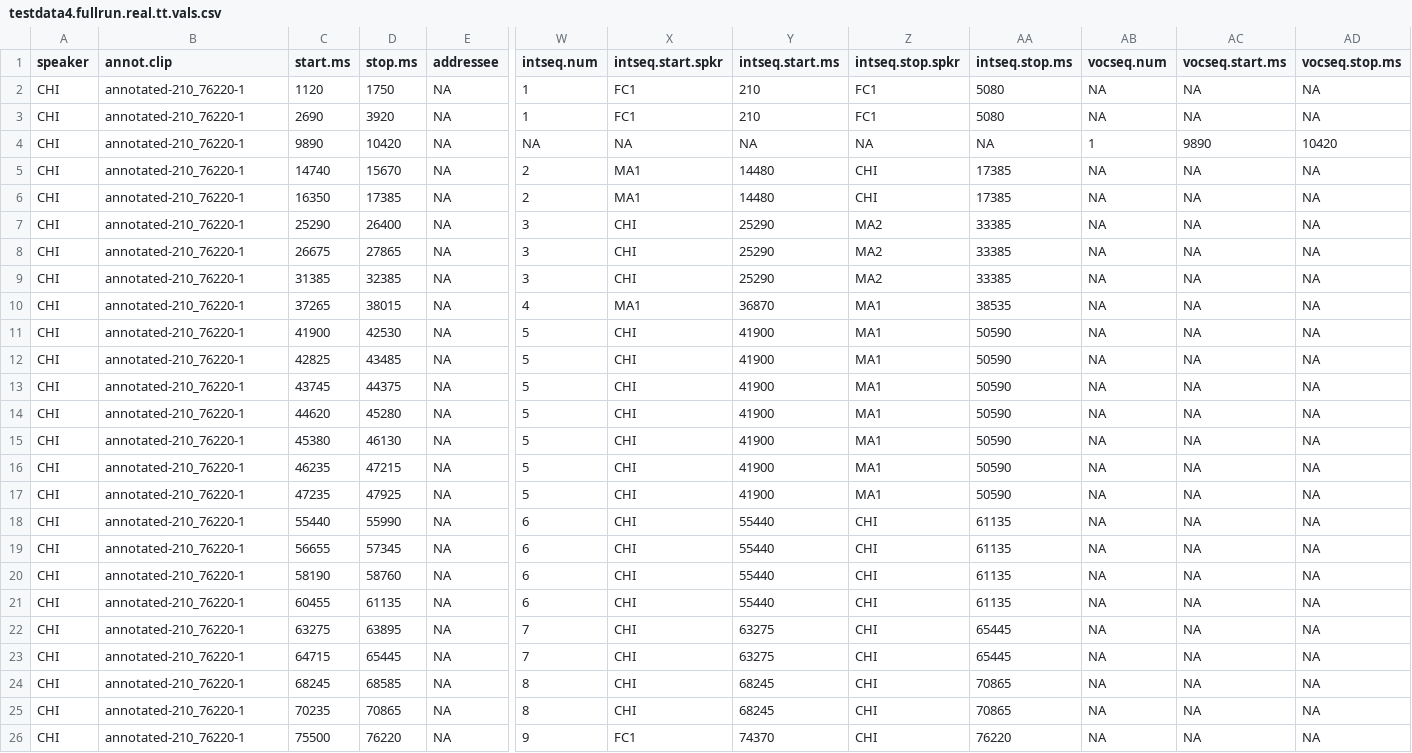
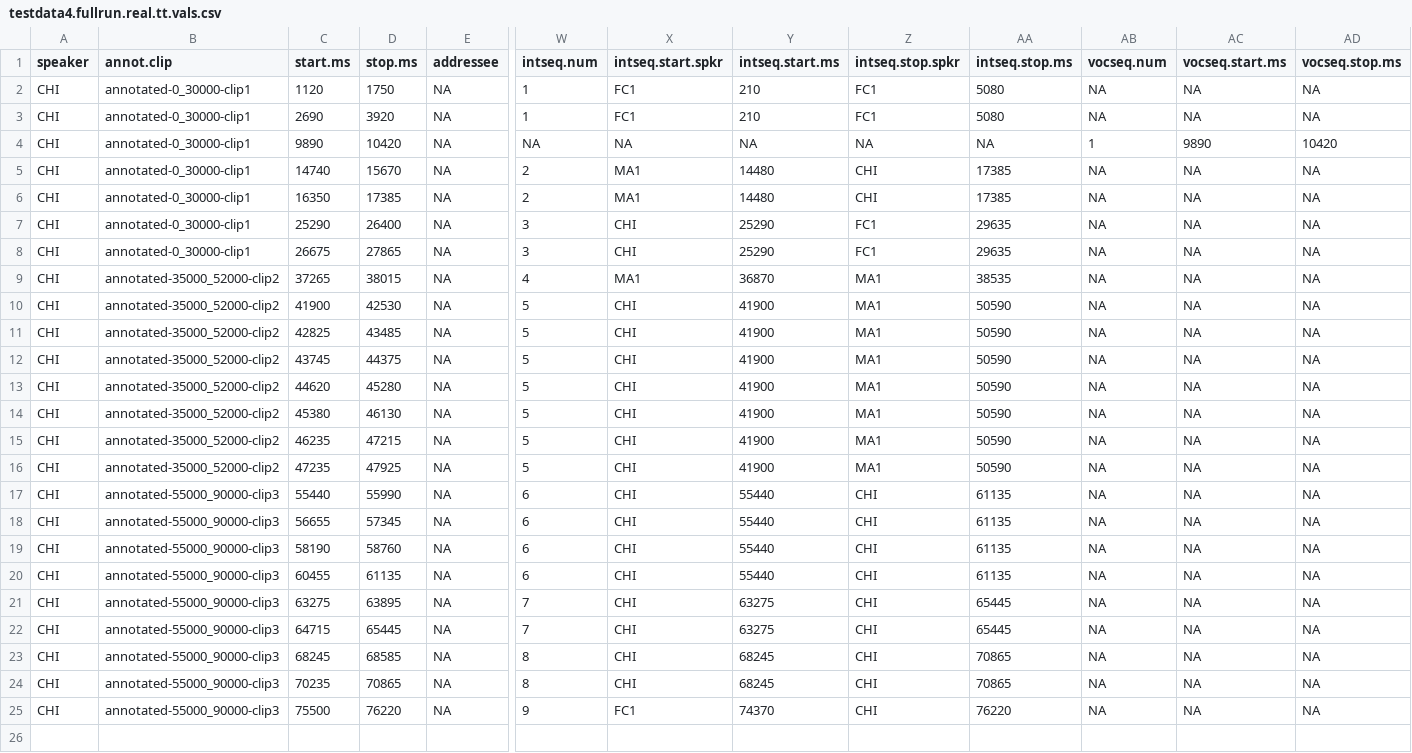
Before and after one commit to marisacasillas/chattr-basic, a CSV file: testdata4.fullrun.real.tt.vals.csv, drawn as a sheet; only a part is shown, gaps mark what is left out; removed rows and columns are numbered as before the commit, all else as after; rows hold the shown columns only; the diff names each change by its address in the sheet, - before the commit and + after, or states it on an @@ line.

```diff
--- a/testdata4.fullrun.real.tt.vals.csv
+++ b/testdata4.fullrun.real.tt.vals.csv
-B2:B8 (annot.clip): annotated-210_76220-1
+B2:B8 (annot.clip): annotated-0_30000-clip1
-Z7:Z8 (intseq.stop.spkr): MA2
+Z7:Z8 (intseq.stop.spkr): FC1
-AA7:AA8 (intseq.stop.ms): 33385
+AA7:AA8 (intseq.stop.ms): 29635
-row 9: CHI | annotated-210_76220-1 | 31385 | 32385 | NA | 3 | CHI | 25290 | MA2 | 33385 | NA | NA | NA
-B9:B16 (annot.clip): annotated-210_76220-1
+B9:B16 (annot.clip): annotated-35000_52000-clip2
-B17:B25 (annot.clip): annotated-210_76220-1
+B17:B25 (annot.clip): annotated-55000_90000-clip3
```
Also changed, not shown: 10 other files.
